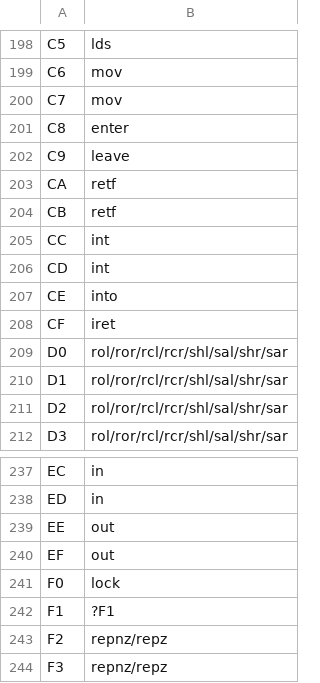
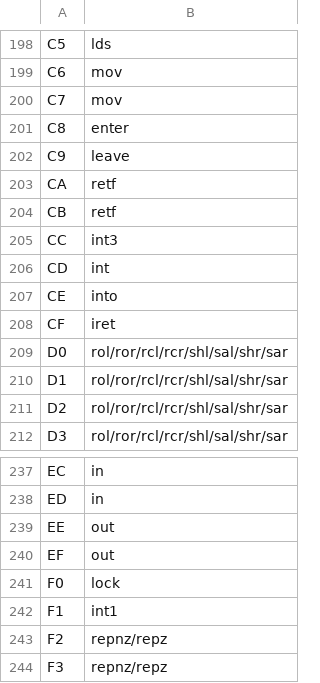
Before and after one commit to 7shi/cable3fork2, a TSV file: mnemonic.tsv, drawn as a sheet; only a part is shown, gaps mark what is left out.

Commit message:
ニーモニックを修正: int

```diff
--- a/mnemonic.tsv
+++ b/mnemonic.tsv
@@ -204,3 +204,3 @@ CA	retf
 CB	retf
-CC	int
+CC	int3
 CD	int
@@ -241,3 +241,3 @@ EF	out
 F0	lock
-F1	?F1
+F1	int1
 F2	repnz/repz
```
